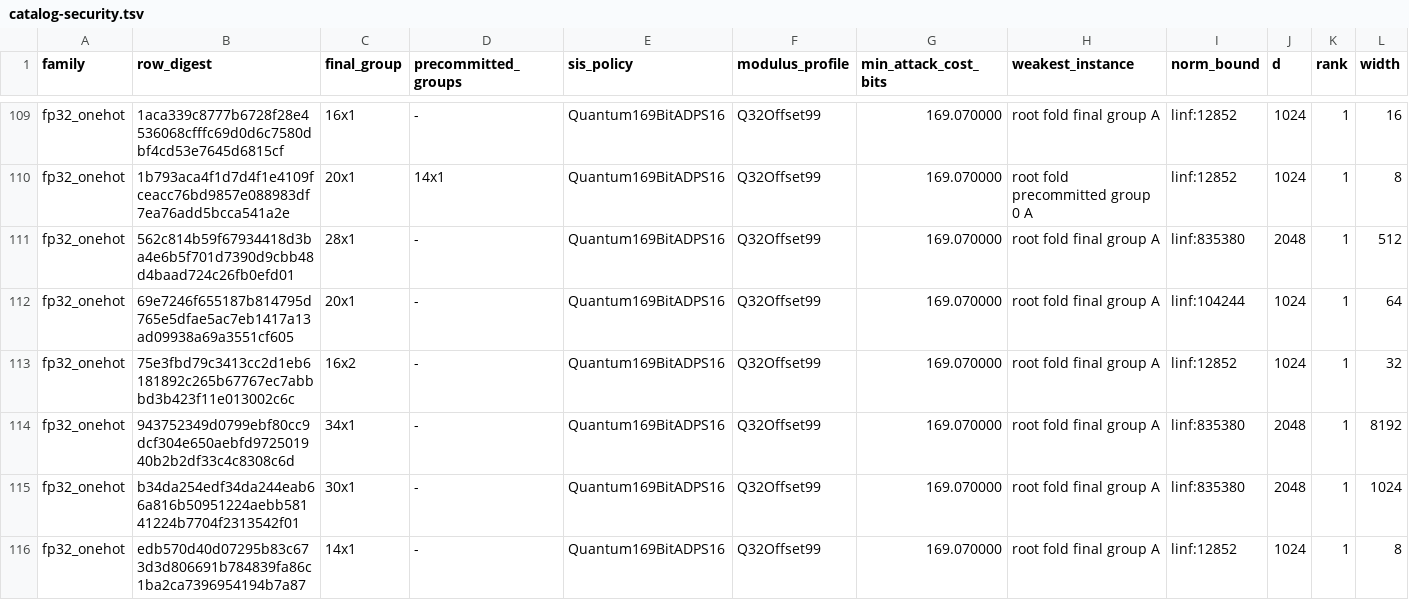
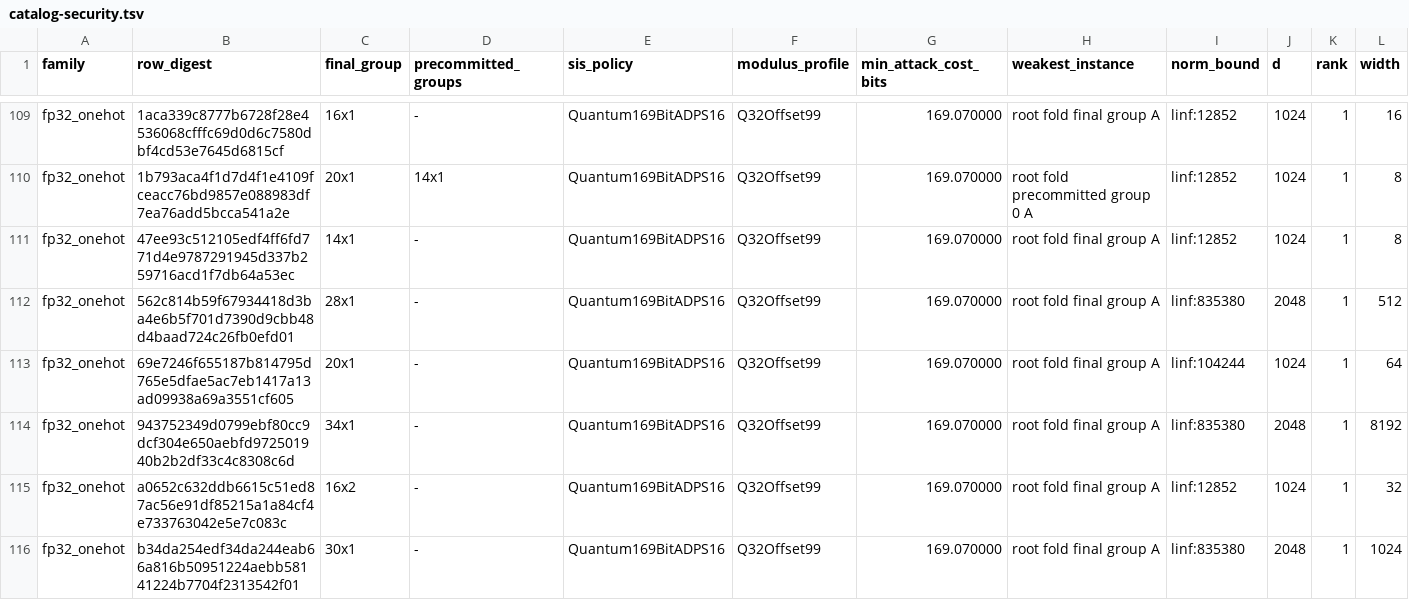
Before and after one commit to LayerZero-Labs/akita, a TSV file: specs/evidence/sis-nist-level3/catalog-security.tsv, drawn as a sheet; only a part is shown, gaps mark what is left out.

```diff
--- a/specs/evidence/sis-nist-level3/catalog-security.tsv
+++ b/specs/evidence/sis-nist-level3/catalog-security.tsv
@@ -110,7 +110,7 @@ fp32_onehot	1aca339c8777b6728f28e4536068cfffc69d0d6c7580dbf4cd53e7645d6815cf	16x
 fp32_onehot	1b793aca4f1d7d4f1e4109fceacc76bd9857e088983df7ea76add5bcca541a2e	20x1	14x1	Quantum169BitADPS16	Q32Offset99	169.070000	root fold precommitted group 0 A	linf:12852	1024	1	8
+fp32_onehot	47ee93c512105edf4ff6fd771d4e9787291945d337b259716acd1f7db64a53ec	14x1	-	Quantum169BitADPS16	Q32Offset99	169.070000	root fold final group A	linf:12852	1024	1	8
 fp32_onehot	562c814b59f67934418d3ba4e6b5f701d7390d9cbb48d4baad724c26fb0efd01	28x1	-	Quantum169BitADPS16	Q32Offset99	169.070000	root fold final group A	linf:835380	2048	1	512
 fp32_onehot	69e7246f655187b814795d765e5dfae5ac7eb1417a13ad09938a69a3551cf605	20x1	-	Quantum169BitADPS16	Q32Offset99	169.070000	root fold final group A	linf:104244	1024	1	64
-fp32_onehot	75e3fbd79c3413cc2d1eb6181892c265b67767ec7abbbd3b423f11e013002c6c	16x2	-	Quantum169BitADPS16	Q32Offset99	169.070000	root fold final group A	linf:12852	1024	1	32
 fp32_onehot	943752349d0799ebf80cc9dcf304e650aebfd972501940b2b2df33c4c8308c6d	34x1	-	Quantum169BitADPS16	Q32Offset99	169.070000	root fold final group A	linf:835380	2048	1	8192
+fp32_onehot	a0652c632ddb6615c51ed87ac56e91df85215a1a84cf4e733763042e5e7c083c	16x2	-	Quantum169BitADPS16	Q32Offset99	169.070000	root fold final group A	linf:12852	1024	1	32
 fp32_onehot	b34da254edf34da244eab66a816b50951224aebb58141224b7704f2313542f01	30x1	-	Quantum169BitADPS16	Q32Offset99	169.070000	root fold final group A	linf:835380	2048	1	1024
-fp32_onehot	edb570d40d07295b83c673d3d806691b784839fa86c1ba2ca7396954194b7a87	14x1	-	Quantum169BitADPS16	Q32Offset99	169.070000	root fold final group A	linf:12852	1024	1	8
```
Also changed, not shown: specs/evidence/sis-nist-level3/comparison.tsv, specs/evidence/sis-nist-level3/head.tsv, 2 other files.
